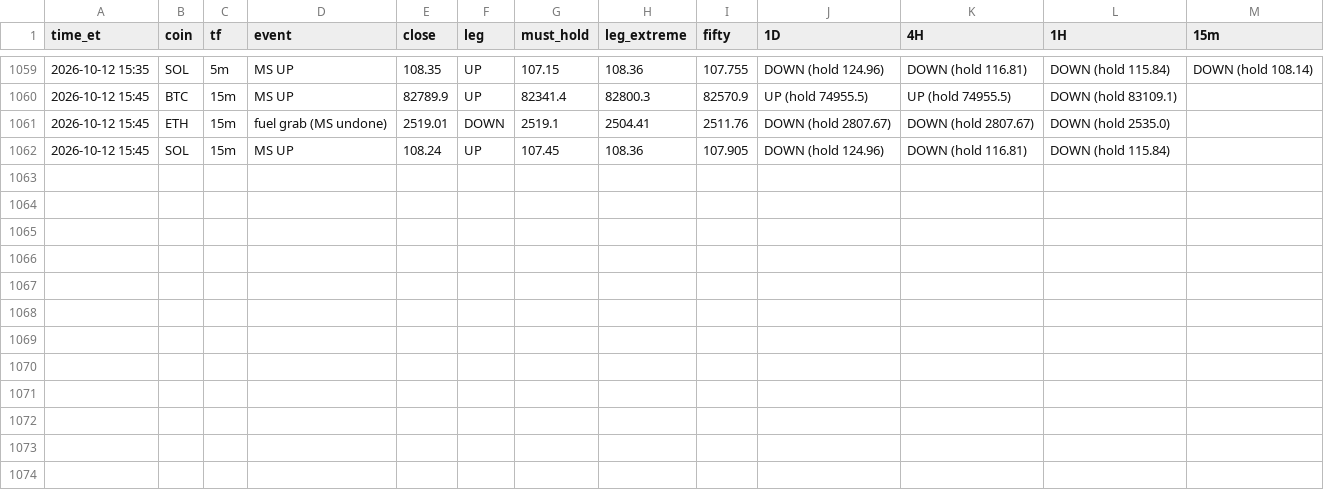
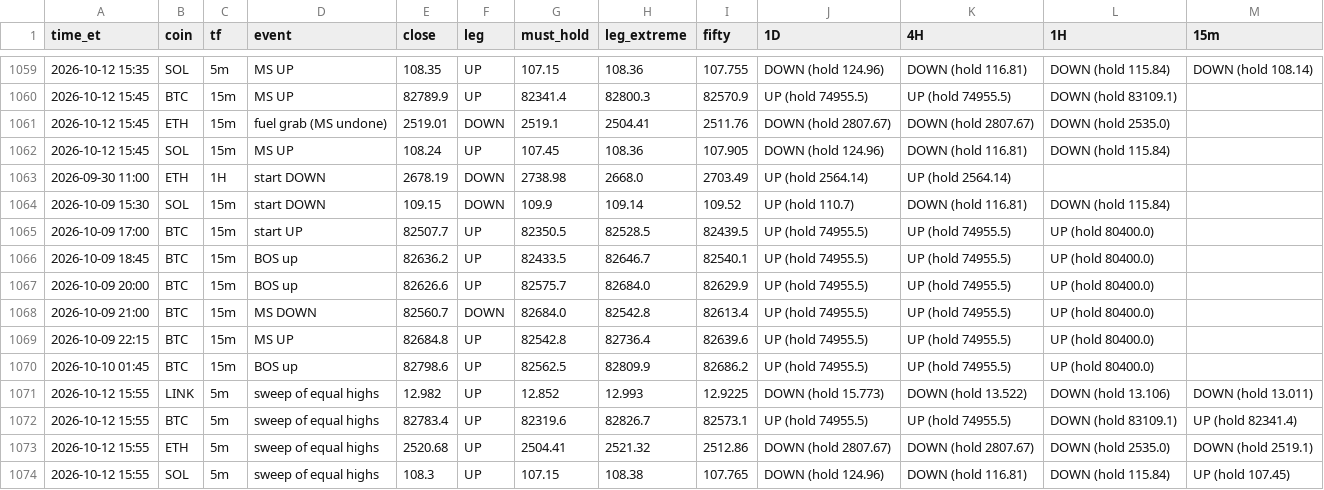
Before and after one commit to HarleyBear70/okx-trading-bot, a CSV file: journal/heartbeat_events.csv, drawn as a sheet; only a part is shown, gaps mark what is left out.

```diff
--- a/journal/heartbeat_events.csv
+++ b/journal/heartbeat_events.csv
@@ -1062 +1062,13 @@ time_et,coin,tf,event,close,leg,must_hold,leg_extreme,fifty,1D,4H,1H,15m
 2026-10-12 15:45,SOL,15m,MS UP,108.24,UP,107.45,108.36,107.905,DOWN (hold 124.96),DOWN (hold 116.81),DOWN (hold 115.84),
+2026-09-30 11:00,ETH,1H,start DOWN,2678.19,DOWN,2738.98,2668.0,2703.49,UP (hold 2564.14),UP (hold 2564.14),,
+2026-10-09 15:30,SOL,15m,start DOWN,109.15,DOWN,109.9,109.14,109.52,UP (hold 110.7),DOWN (hold 116.81),DOWN (hold 115.84),
+2026-10-09 17:00,BTC,15m,start UP,82507.7,UP,82350.5,82528.5,82439.5,UP (hold 74955.5),UP (hold 74955.5),UP (hold 80400.0),
+2026-10-09 18:45,BTC,15m,BOS up,82636.2,UP,82433.5,82646.7,82540.1,UP (hold 74955.5),UP (hold 74955.5),UP (hold 80400.0),
+2026-10-09 20:00,BTC,15m,BOS up,82626.6,UP,82575.7,82684.0,82629.9,UP (hold 74955.5),UP (hold 74955.5),UP (hold 80400.0),
+2026-10-09 21:00,BTC,15m,MS DOWN,82560.7,DOWN,82684.0,82542.8,82613.4,UP (hold 74955.5),UP (hold 74955.5),UP (hold 80400.0),
+2026-10-09 22:15,BTC,15m,MS UP,82684.8,UP,82542.8,82736.4,82639.6,UP (hold 74955.5),UP (hold 74955.5),UP (hold 80400.0),
+2026-10-10 01:45,BTC,15m,BOS up,82798.6,UP,82562.5,82809.9,82686.2,UP (hold 74955.5),UP (hold 74955.5),UP (hold 80400.0),
+2026-10-12 15:55,LINK,5m,sweep of equal highs,12.982,UP,12.852,12.993,12.9225,DOWN (hold 15.773),DOWN (hold 13.522),DOWN (hold 13.106),DOWN (hold 13.011)
+2026-10-12 15:55,BTC,5m,sweep of equal highs,82783.4,UP,82319.6,82826.7,82573.1,UP (hold 74955.5),UP (hold 74955.5),DOWN (hold 83109.1),UP (hold 82341.4)
+2026-10-12 15:55,ETH,5m,sweep of equal highs,2520.68,UP,2504.41,2521.32,2512.86,DOWN (hold 2807.67),DOWN (hold 2807.67),DOWN (hold 2535.0),DOWN (hold 2519.1)
+2026-10-12 15:55,SOL,5m,sweep of equal highs,108.3,UP,107.15,108.38,107.765,DOWN (hold 124.96),DOWN (hold 116.81),DOWN (hold 115.84),UP (hold 107.45)
```
Also changed, not shown: 3 other files.
